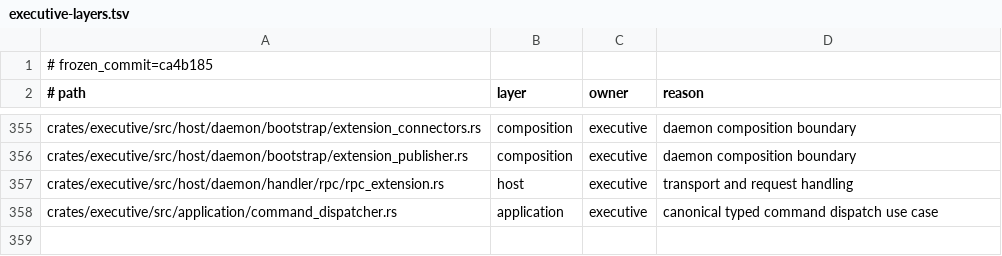
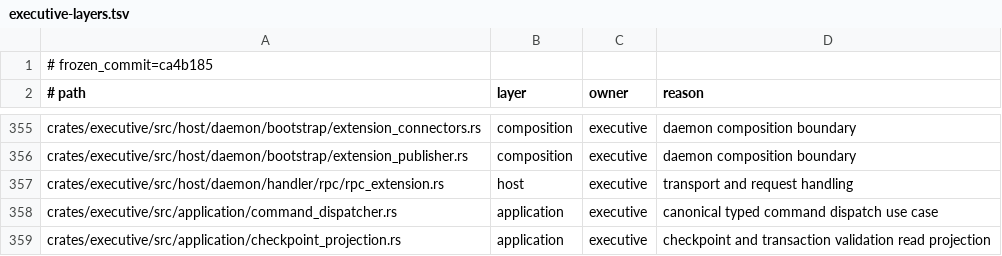
Before and after one commit to Aurobear/aletheon, a TSV file: config/architecture/executive-layers.tsv, drawn as a sheet; only a part is shown, gaps mark what is left out; the diff names each change by its address in the sheet, - before the commit and + after, or states it on an @@ line.

```diff
--- a/config/architecture/executive-layers.tsv
+++ b/config/architecture/executive-layers.tsv
+row 359: crates/executive/src/application/checkpoint_projection.rs | application | executive | checkpoint and transaction validation read projection
```
Also changed, not shown: config/architecture/acceptance-ids.tsv, config/architecture/fabric-public-types.tsv, 4 other files.
